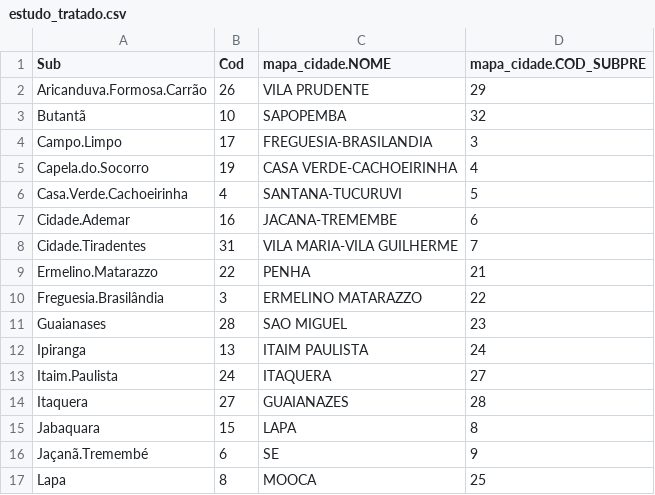
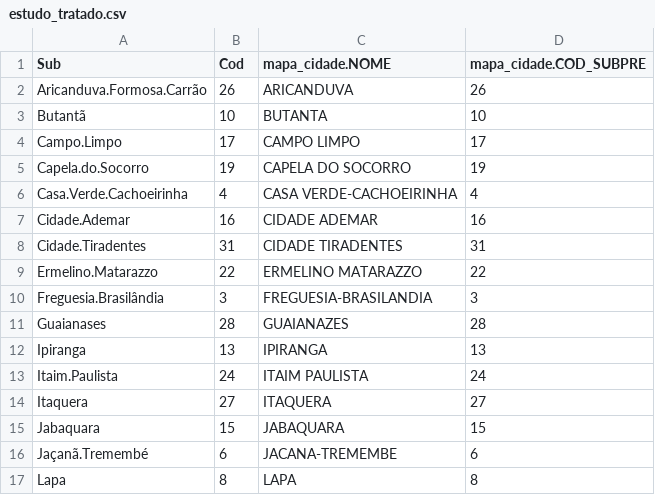
Before and after one commit to vvitorveloso/Casos_Covid_Subs, a CSV file: estudo_tratado.csv, drawn as a sheet; only a part is shown; the diff covers the shown part only.

```diff
--- a/estudo_tratado.csv
+++ b/estudo_tratado.csv
@@ -1,17 +1,17 @@
 Sub,Cod,mapa_cidade.NOME,mapa_cidade.COD_SUBPRE
-Aricanduva.Formosa.Carrão,26,VILA PRUDENTE,29
-Butantã,10,SAPOPEMBA,32
-Campo.Limpo,17,FREGUESIA-BRASILANDIA,3
-Capela.do.Socorro,19,CASA VERDE-CACHOEIRINHA,4
-Casa.Verde.Cachoeirinha,4,SANTANA-TUCURUVI,5
-Cidade.Ademar,16,JACANA-TREMEMBE,6
-Cidade.Tiradentes,31,VILA MARIA-VILA GUILHERME,7
-Ermelino.Matarazzo,22,PENHA,21
-Freguesia.Brasilândia,3,ERMELINO MATARAZZO,22
-Guaianases,28,SAO MIGUEL,23
-Ipiranga,13,ITAIM PAULISTA,24
-Itaim.Paulista,24,ITAQUERA,27
-Itaquera,27,GUAIANAZES,28
-Jabaquara,15,LAPA,8
-Jaçanã.Tremembé,6,SE,9
-Lapa,8,MOOCA,25
+Aricanduva.Formosa.Carrão,26,ARICANDUVA,26
+Butantã,10,BUTANTA,10
+Campo.Limpo,17,CAMPO LIMPO,17
+Capela.do.Socorro,19,CAPELA DO SOCORRO,19
+Casa.Verde.Cachoeirinha,4,CASA VERDE-CACHOEIRINHA,4
+Cidade.Ademar,16,CIDADE ADEMAR,16
+Cidade.Tiradentes,31,CIDADE TIRADENTES,31
+Ermelino.Matarazzo,22,ERMELINO MATARAZZO,22
+Freguesia.Brasilândia,3,FREGUESIA-BRASILANDIA,3
+Guaianases,28,GUAIANAZES,28
+Ipiranga,13,IPIRANGA,13
+Itaim.Paulista,24,ITAIM PAULISTA,24
+Itaquera,27,ITAQUERA,27
+Jabaquara,15,JABAQUARA,15
+Jaçanã.Tremembé,6,JACANA-TREMEMBE,6
+Lapa,8,LAPA,8
```
Also changed, not shown: 30 edited cells elsewhere in this file, 1 other file.
